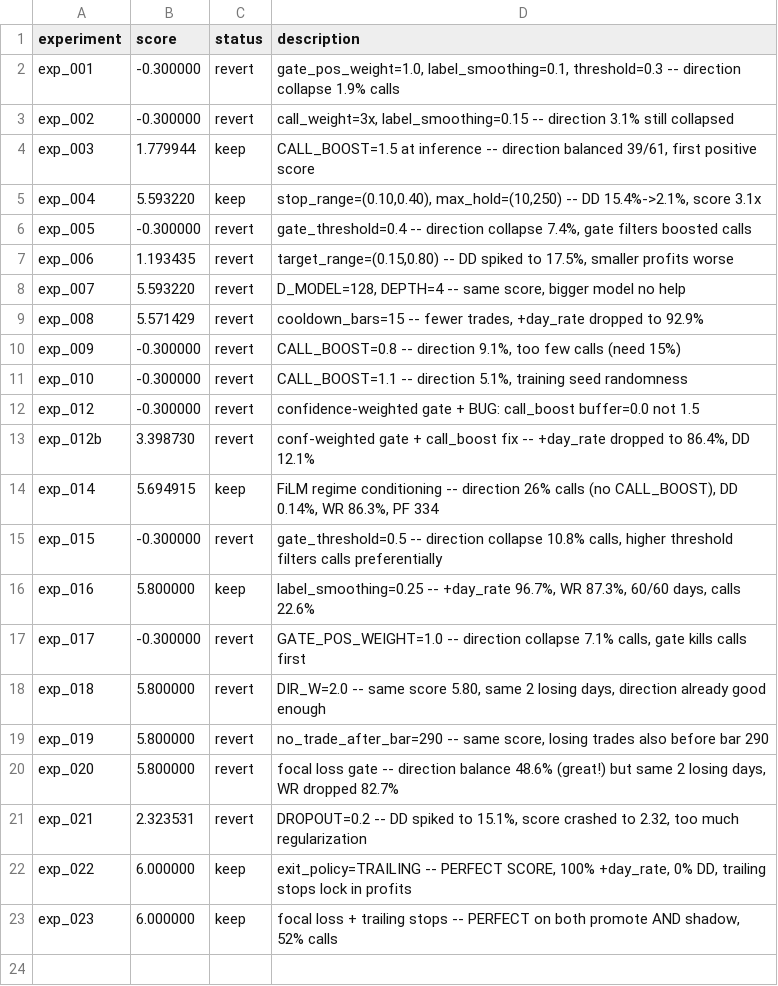
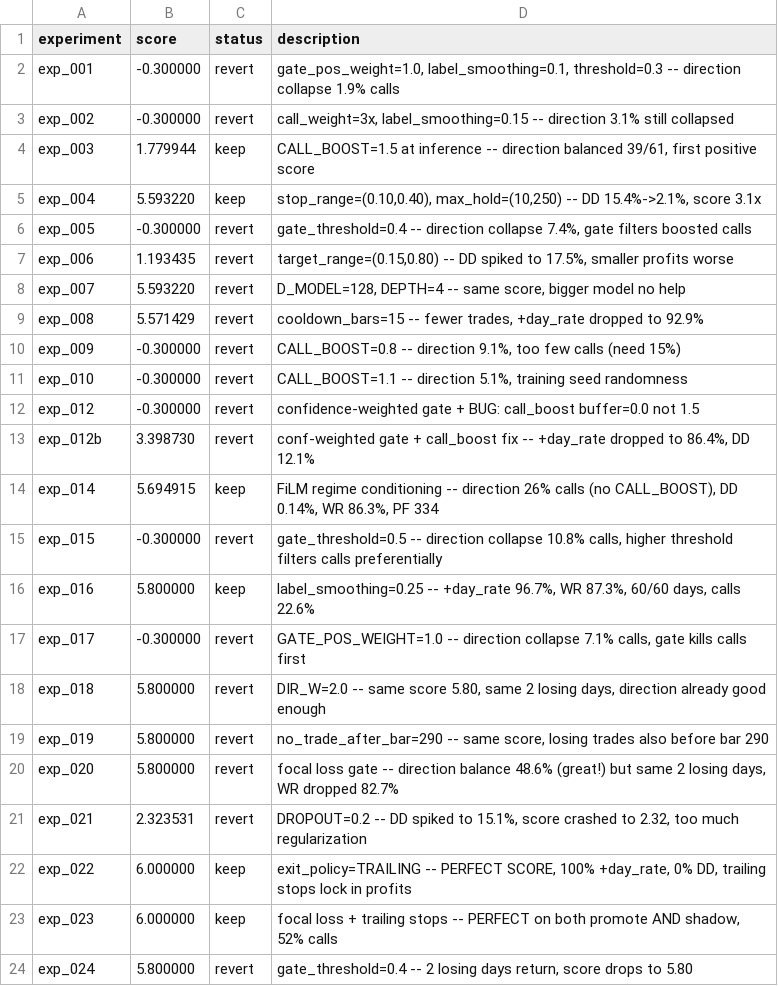
Before and after one commit to owenheidenreich/autoresearch-trading, a TSV file: v2/results.tsv, drawn as a sheet.

```diff
--- a/v2/results.tsv
+++ b/v2/results.tsv
@@ -23 +23,2 @@ exp_022	6.000000	keep	exit_policy=TRAILING -- PERFECT SCORE, 100% +day_rate, 0%
 exp_023	6.000000	keep	focal loss + trailing stops -- PERFECT on both promote AND shadow, 52% calls
+exp_024	5.800000	revert	gate_threshold=0.4 -- 2 losing days return, score drops to 5.80
```
